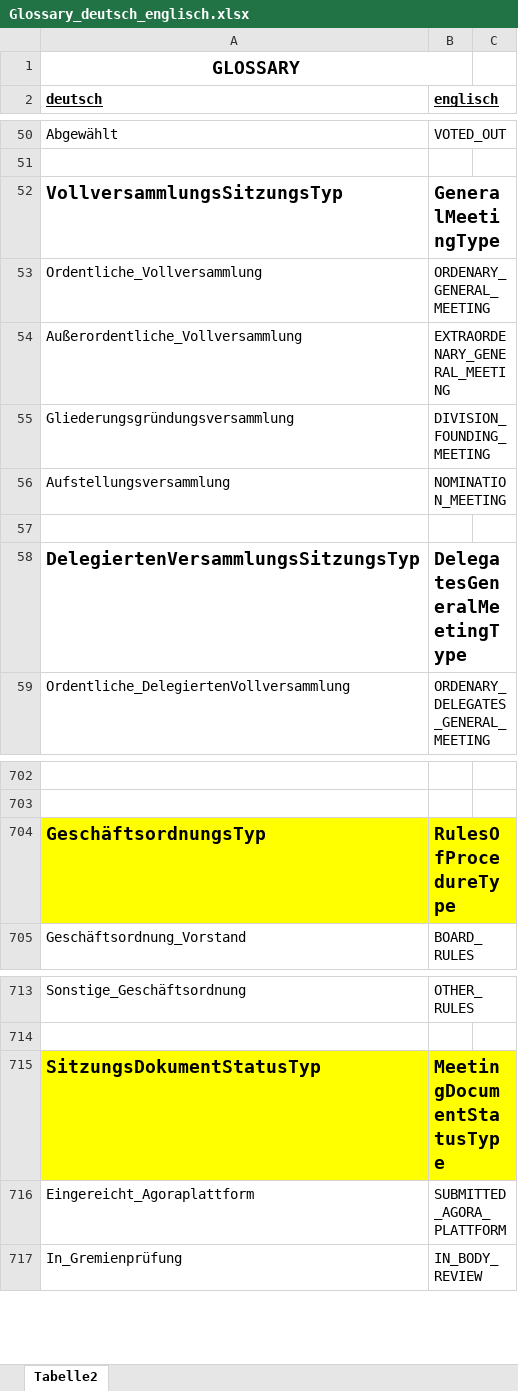
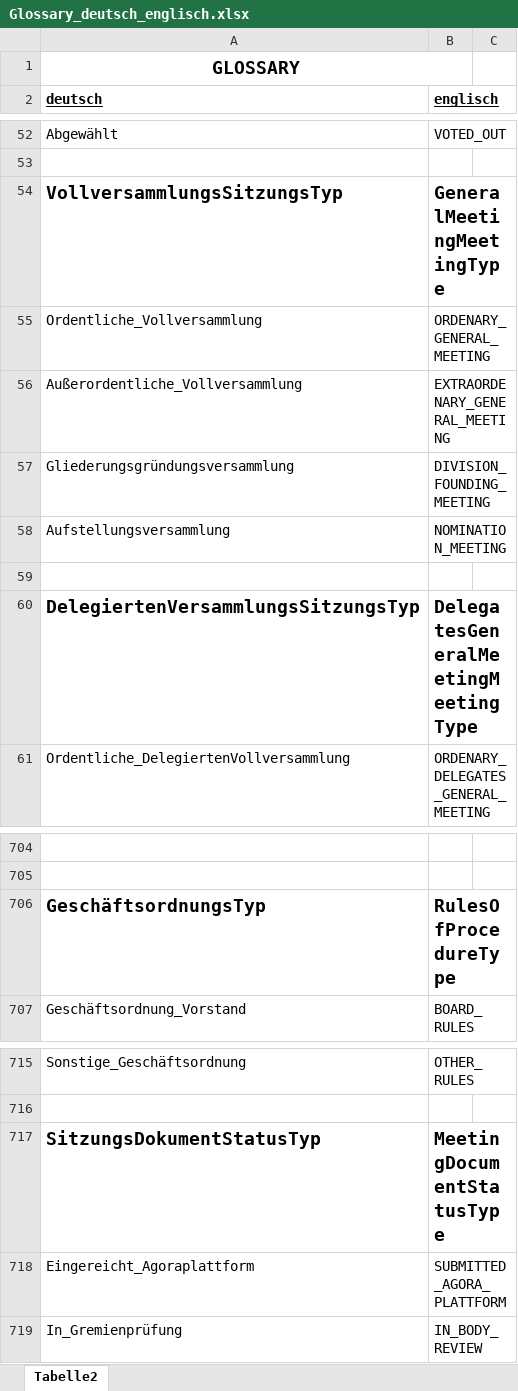
Before and after one commit to DecentralizedAutonomousParty/specs, an Excel workbook: Glossary_deutsch_englisch.xlsx, sheet Tabelle2, drawn as a sheet; only a part is shown, gaps mark what is left out; values as stored, in another font and other column widths than the file's, no borders; addresses are those after the commit; the diff covers the shown part only; the diff names each change by its address in the sheet, - before the commit and + after, or states it on an @@ line.

```diff
--- a/Glossary_deutsch_englisch.xlsx (sheet Tabelle2)
+++ b/Glossary_deutsch_englisch.xlsx (sheet Tabelle2)
-B54 (englisch): GeneralMeetingType
+B54 (englisch): GeneralMeetingMeetingType
-B60 (englisch): DelegatesGeneralMeetingType
+B60 (englisch): DelegatesGeneralMeetingMeetingType
-A706:B706 fill: #FFFF00
+A706:B706 fill: none
-A717:B717 fill: #FFFF00
+A717:B717 fill: none
```
Also changed, not shown: 62 added rows, 3 removed rows and 1 edited cell elsewhere in this sheet, 2 other files.
